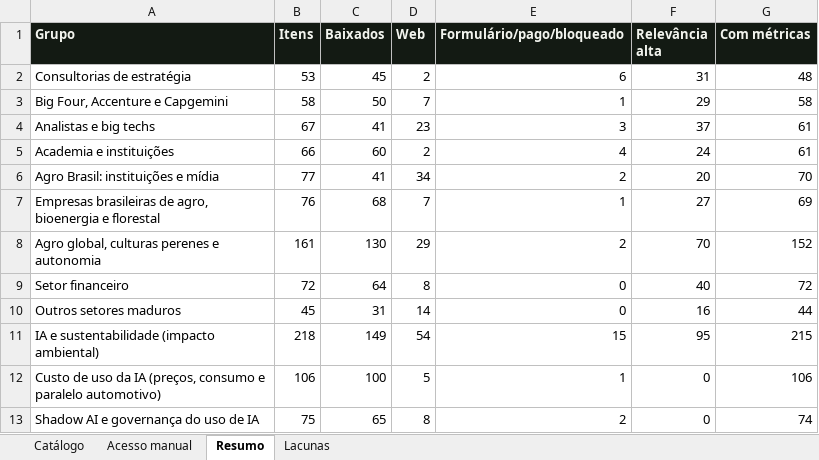
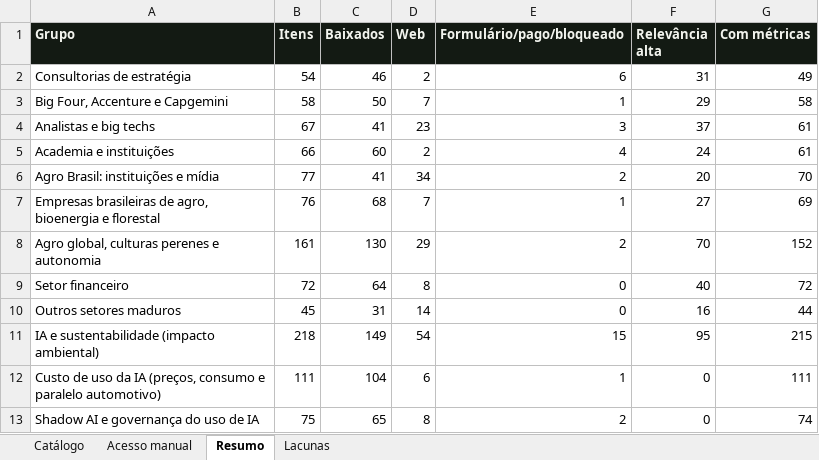
Before and after one commit to rafael-oagronomia/benchmark-acelen, an Excel workbook: _triagem-pesquisa/CATALOGO.xlsx, sheet Resumo, drawn as a sheet; values as stored, in another font and other column widths than the file's, no borders; the diff names each change by its address in the sheet, - before the commit and + after, or states it on an @@ line.

```diff
--- a/_triagem-pesquisa/CATALOGO.xlsx (sheet Resumo)
+++ b/_triagem-pesquisa/CATALOGO.xlsx (sheet Resumo)
-B2 (Itens): 53
+B2 (Itens): 54
-C2 (Baixados): 45
+C2 (Baixados): 46
-G2 (Com métricas): 48
+G2 (Com métricas): 49
-B12 (Itens): 106
+B12 (Itens): 111
-C12 (Baixados): 100
+C12 (Baixados): 104
-D12 (Web): 5
+D12 (Web): 6
-G12 (Com métricas): 106
+G12 (Com métricas): 111
```
Also changed, not shown: sheet Catálogo, sheet Lacunas, 3 other files.
